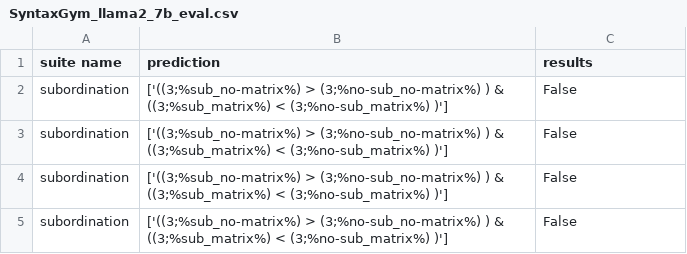
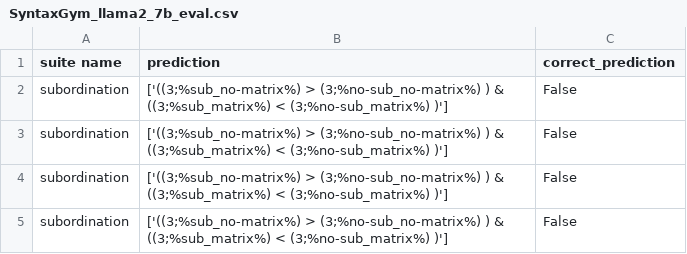
Before and after one commit to k-smyk/behavioral_evals_rl, a CSV file: SyntaxGym-7b/SyntaxGym_llama2_7b_eval.csv, drawn as a sheet; only a part is shown.

Commit message:
fix column name mistake

```diff
--- a/SyntaxGym-7b/SyntaxGym_llama2_7b_eval.csv
+++ b/SyntaxGym-7b/SyntaxGym_llama2_7b_eval.csv
@@ -1,2 +1,2 @@
-suite name,prediction,results
+suite name,prediction,correct_prediction
 subordination,['((3;%sub_no-matrix%) > (3;%no-sub_no-matrix%) ) & ((3;%sub_matrix%) < (3;%no-sub_matrix%) )'],False
```
Also changed, not shown: 1 other file.
